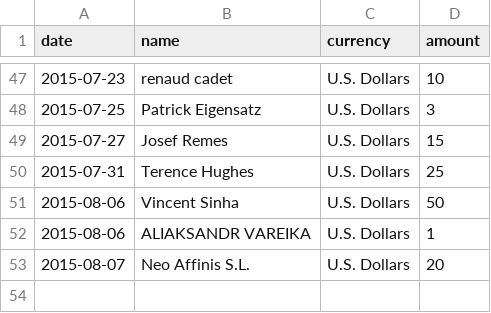
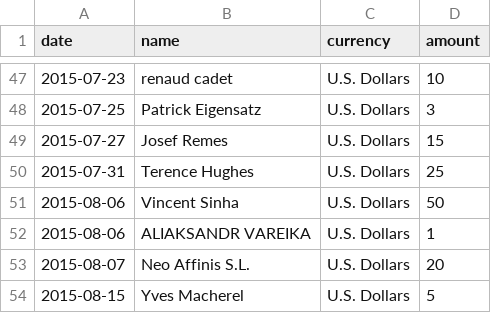
Before and after one commit to moneymanagerex/sponsors, a CSV file: 2015.csv, drawn as a sheet; only a part is shown, gaps mark what is left out.

Commit message:
add Yves Macherel

```diff
--- a/2015.csv
+++ b/2015.csv
@@ -53 +53,2 @@ date, name, currency, amount
 2015-08-07,Neo Affinis S.L.,U.S. Dollars,20
+2015-08-15,Yves Macherel,U.S. Dollars,5
```
